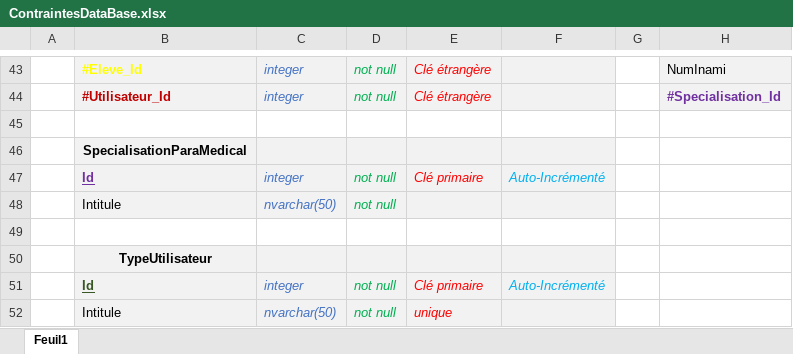
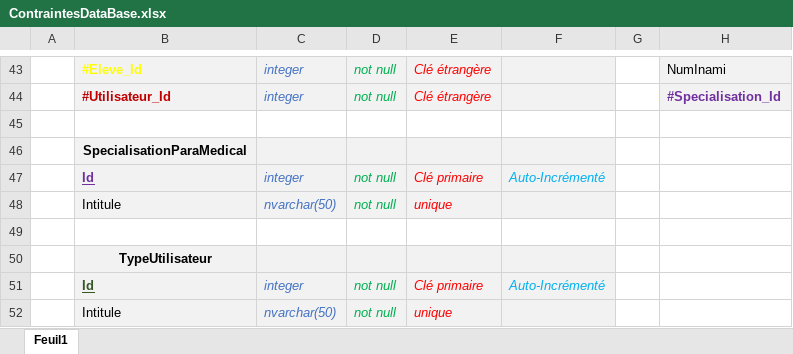
Before and after one commit to JeromeDelvaux/ChanterelleProject, an Excel workbook: Complements/Analyse/ContraintesDataBase.xlsx, sheet Feuil1, drawn as a sheet; only a part is shown, gaps mark what is left out; values as stored, in another font and other column widths than the file's, no borders; the diff names each change by its address in the sheet, - before the commit and + after, or states it on an @@ line.

```diff
--- a/Complements/Analyse/ContraintesDataBase.xlsx (sheet Feuil1)
+++ b/Complements/Analyse/ContraintesDataBase.xlsx (sheet Feuil1)
-E48: (empty)
+E48: unique
```
Also changed, not shown: 26 other files.
